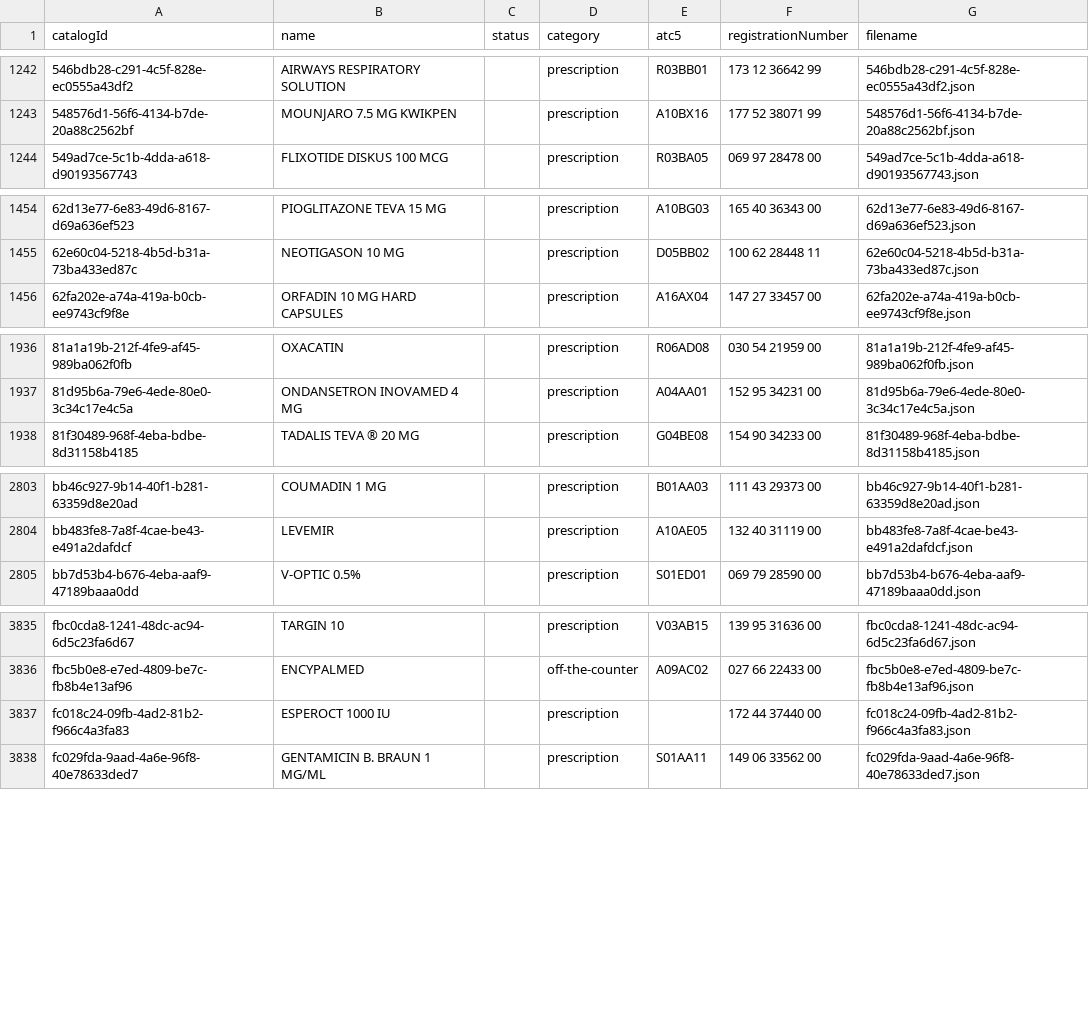
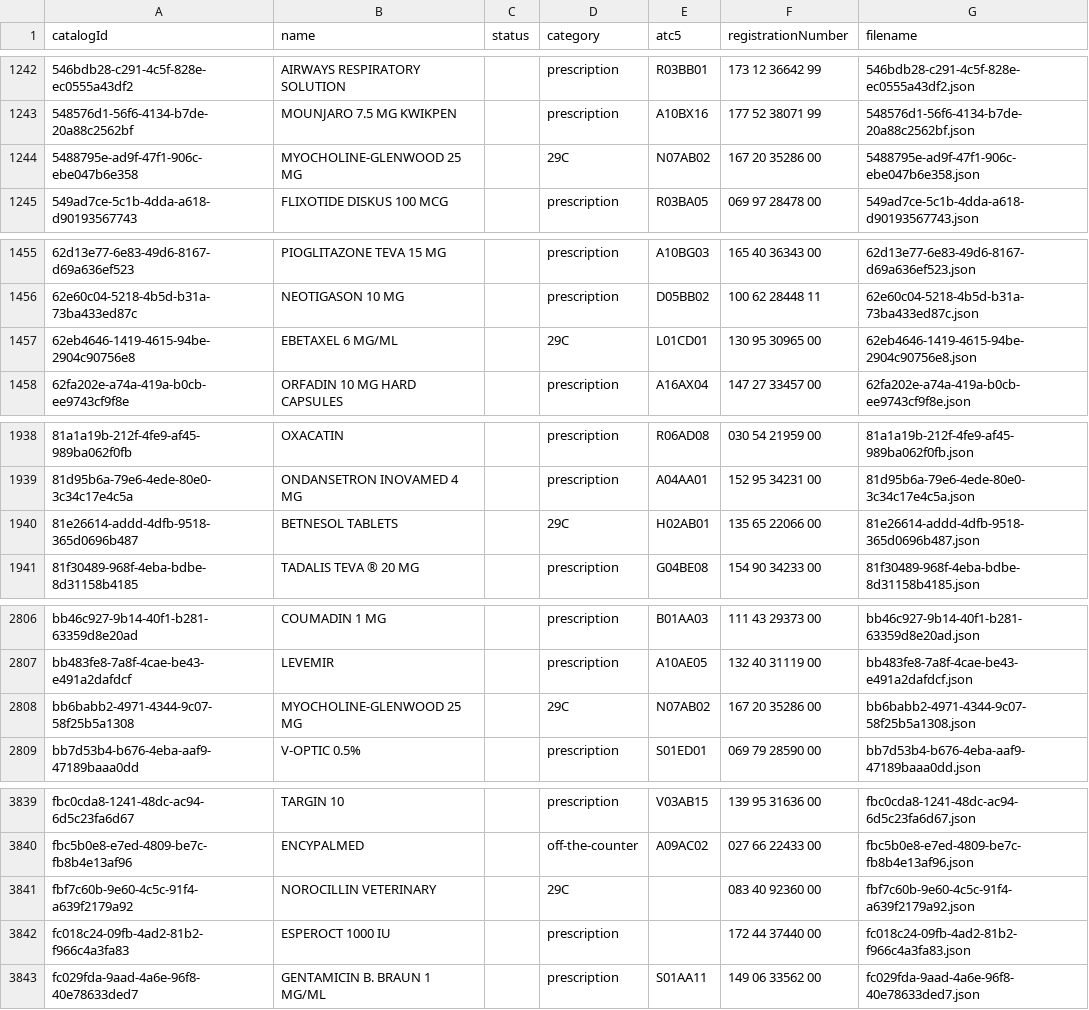
Before and after one commit to FormidableCare/OpenMed, a CSV file: db/catalog-list/catalog_index.csv, drawn as a sheet; only a part is shown, gaps mark what is left out; the diff names each change by its address in the sheet, - before the commit and + after, or states it on an @@ line.

```diff
--- a/db/catalog-list/catalog_index.csv
+++ b/db/catalog-list/catalog_index.csv
+row 1244: 5488795e-ad9f-47f1-906c-ebe047b6e358 | MYOCHOLINE-GLENWOOD 25 MG |  | 29C | N07AB02 | 167 20 35286 00 | 5488795e-ad9f-47f1-906c-ebe047b6e358.json
+row 1457: 62eb4646-1419-4615-94be-2904c90756e8 | EBETAXEL 6 MG/ML |  | 29C | L01CD01 | 130 95 30965 00 | 62eb4646-1419-4615-94be-2904c90756e8.json
+row 1940: 81e26614-addd-4dfb-9518-365d0696b487 | BETNESOL TABLETS |  | 29C | H02AB01 | 135 65 22066 00 | 81e26614-addd-4dfb-9518-365d0696b487.json
+row 2808: bb6babb2-4971-4344-9c07-58f25b5a1308 | MYOCHOLINE-GLENWOOD 25 MG |  | 29C | N07AB02 | 167 20 35286 00 | bb6babb2-4971-4344-9c07-58f25b5a1308.json
+row 3841: fbf7c60b-9e60-4c5c-91f4-a639f2179a92 | NOROCILLIN VETERINARY |  | 29C |  | 083 40 92360 00 | fbf7c60b-9e60-4c5c-91f4-a639f2179a92.json
```
Also changed, not shown: 1 other file.
